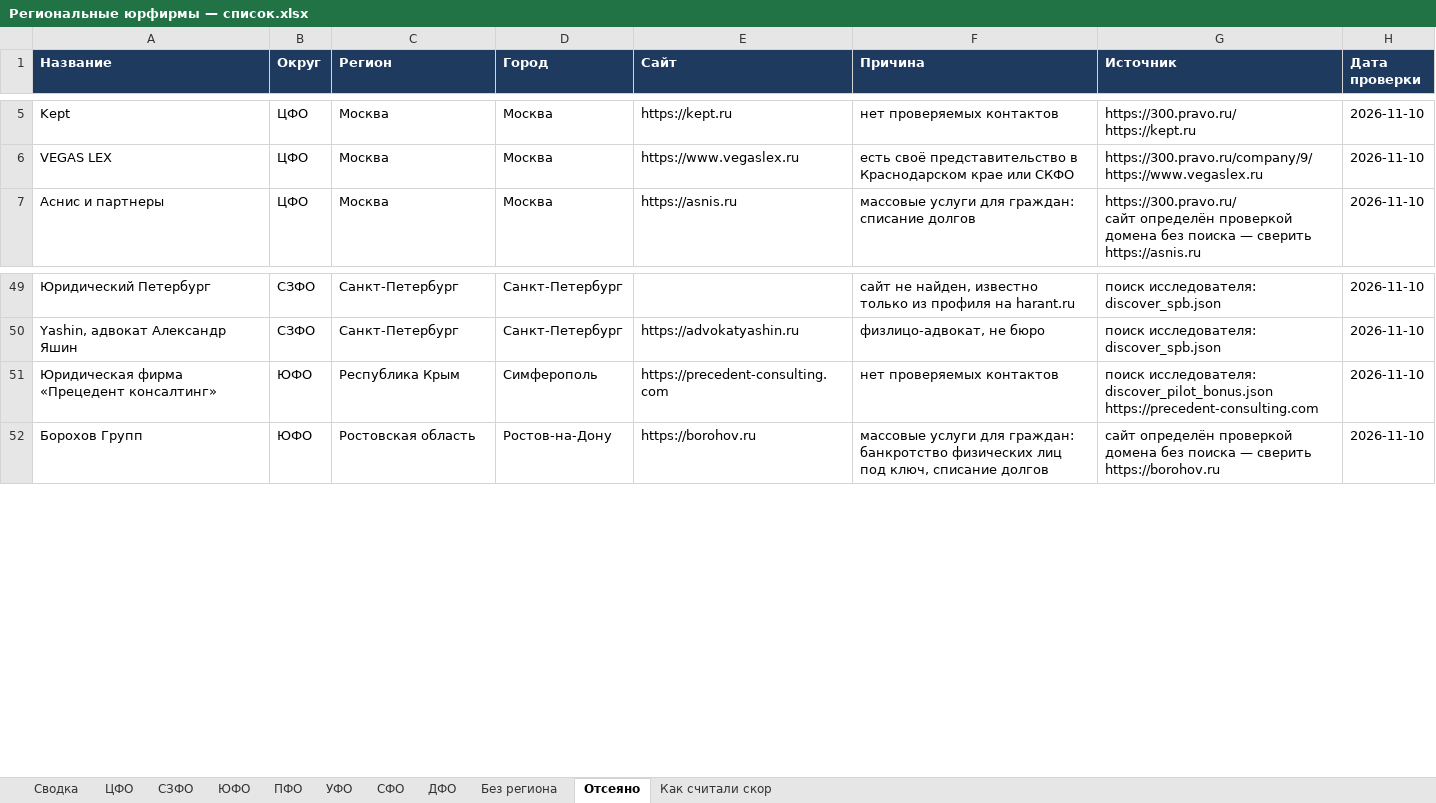
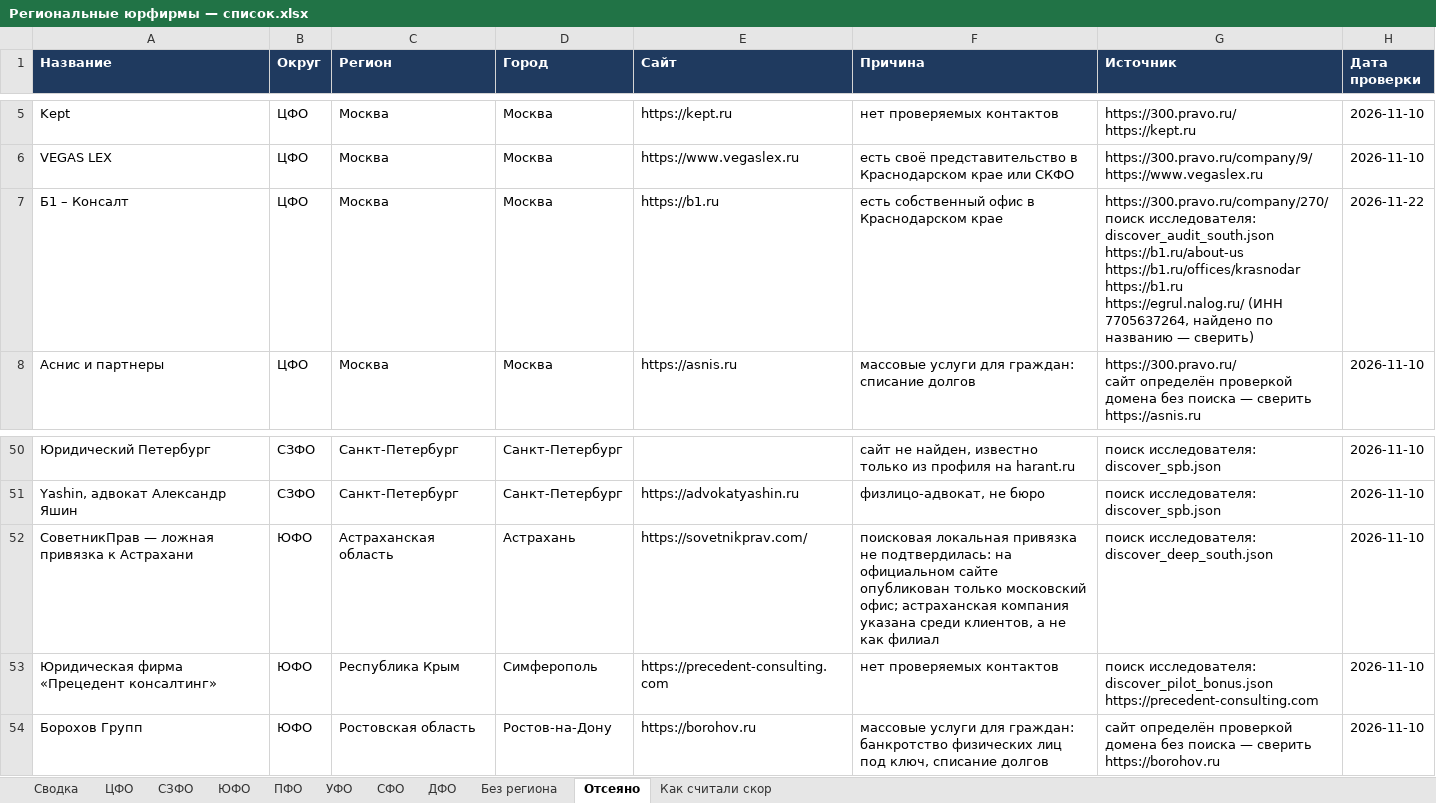
Before and after one commit to khokhlovvi/dengiipravo, an Excel workbook: 07 Партнёры/Рассылка региональным юрфирмам/Региональные юрфирмы — список.xlsx, sheet Отсеяно, drawn as a sheet; only a part is shown, gaps mark what is left out; values as stored, in another font and other column widths than the file's, no borders; ↵ is a line break in a cell; the diff names each change by its address in the sheet, - before the commit and + after, or states it on an @@ line.

```diff
--- a/07 Партнёры/Рассылка региональным юрфирмам/Региональные юрфирмы — список.xlsx (sheet Отсеяно)
+++ b/07 Партнёры/Рассылка региональным юрфирмам/Региональные юрфирмы — список.xlsx (sheet Отсеяно)
+row 7: Б1 – Консалт | ЦФО | Москва | Москва | https://b1.ru | есть собственный офис в Краснодарском крае | https://300.pravo.ru/company/270/ ↵ поиск исследователя: discover_audit_south.json ↵ https://b1.ru/about-us ↵ https://b1.ru/offices/krasnodar ↵ https://b1.ru ↵ https://egrul.nalog.ru/ (ИНН 7705637264, найдено по названию — сверить) | 2026-11-22
+row 52: СоветникПрав — ложная привязка к Астрахани | ЮФО | Астраханская область | Астрахань | https://sovetnikprav.com/ | поисковая локальная привязка не подтвердилась: на официальном сайте опубликован только московский офис; астраханская компания указана среди клиентов, а не как филиал | поиск исследователя: discover_deep_south.json | 2026-11-10
```
Also changed, not shown: sheet ЦФО, sheet Сводка, sheet СЗФО, hidden cells.
